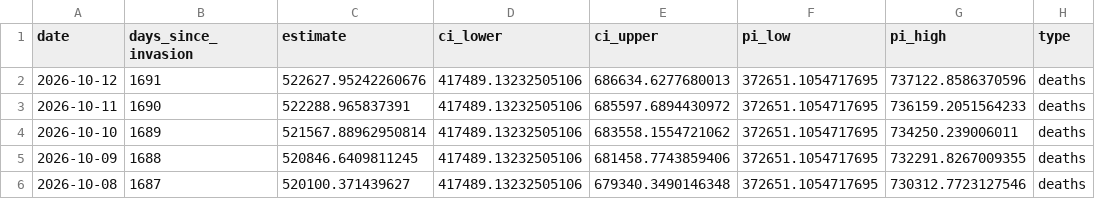
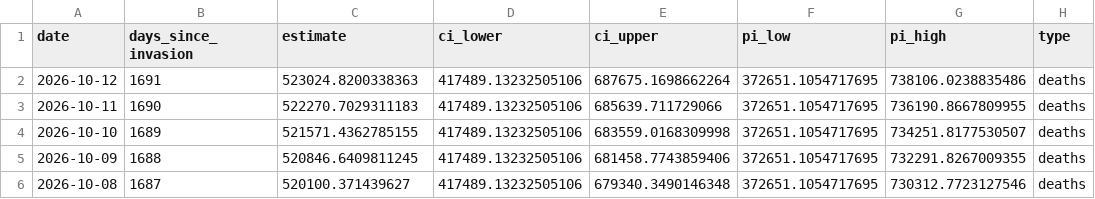
Before and after one commit to TheEconomist/the-economist-ukraine-war-dead-and-wounded-estimates, a CSV file: output-data/tracker/meta-estimate-deaths.csv, drawn as a sheet; only a part is shown; the diff names each change by its address in the sheet, - before the commit and + after, or states it on an @@ line.

```diff
--- a/output-data/tracker/meta-estimate-deaths.csv
+++ b/output-data/tracker/meta-estimate-deaths.csv
-C2 (estimate): 522627.95242260676
+C2 (estimate): 523024.8200338363
-E2 (ci_upper): 686634.6277680013
+E2 (ci_upper): 687675.1698662264
-G2 (pi_high): 737122.8586370596
+G2 (pi_high): 738106.0238835486
-C3 (estimate): 522288.965837391
+C3 (estimate): 522270.7029311183
-E3 (ci_upper): 685597.6894430972
+E3 (ci_upper): 685639.711729066
-G3 (pi_high): 736159.2051564233
+G3 (pi_high): 736190.8667809955
-C4 (estimate): 521567.88962950814
+C4 (estimate): 521571.4362785155
-E4 (ci_upper): 683558.1554721062
+E4 (ci_upper): 683559.0168309998
-G4 (pi_high): 734250.239006011
+G4 (pi_high): 734251.8177530507
```
Also changed, not shown: output-data/tracker/meta-estimate-casualties.csv, 1 other file.
